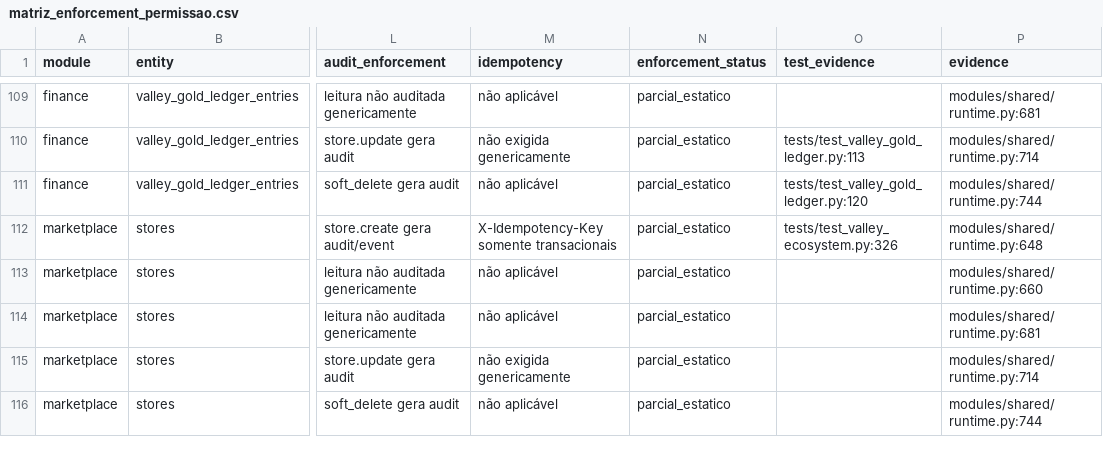
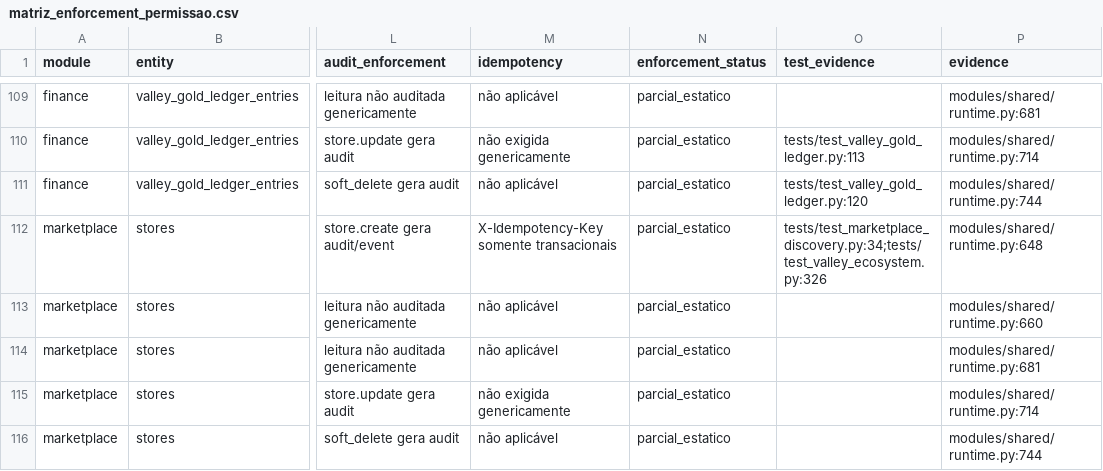
Before and after one commit to interflownex/All-in-One, a CSV file: docs/data-audit/artifacts/matriz_enforcement_permissao.csv, drawn as a sheet; only a part is shown, gaps mark what is left out; the diff covers the shown part only; the diff names each change by its address in the sheet, - before the commit and + after, or states it on an @@ line.

```diff
--- a/docs/data-audit/artifacts/matriz_enforcement_permissao.csv
+++ b/docs/data-audit/artifacts/matriz_enforcement_permissao.csv
-O112 (test_evidence): tests/test_valley_ecosystem.py:326
+O112 (test_evidence): tests/test_marketplace_discovery.py:34;tests/test_valley_ecosystem.py:326
```
Also changed, not shown: 3 edited cells elsewhere in this file, docs/data-audit/artifacts/catalogo_browser_storage.csv, docs/data-audit/artifacts/catalogo_object_storage.csv, 40 other files.
